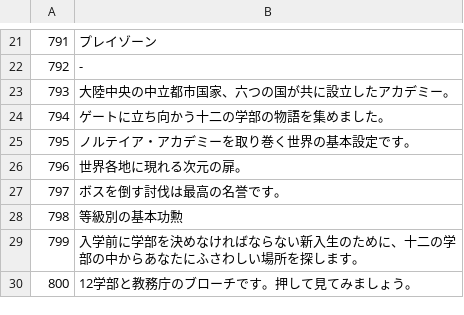
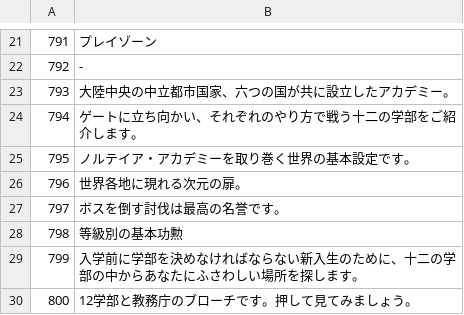
Before and after one commit to mubu1197/mubu1197.github.io, a TSV file: translation/src/ja.E.tsv, drawn as a sheet; only a part is shown, gaps mark what is left out.

```diff
--- a/translation/src/ja.E.tsv
+++ b/translation/src/ja.E.tsv
@@ -23,3 +23,3 @@
 793	大陸中央の中立都市国家、六つの国が共に設立したアカデミー。
-794	ゲートに立ち向かう十二の学部の物語を集めました。
+794	ゲートに立ち向かい、それぞれのやり方で戦う十二の学部をご紹介します。
 795	ノルテイア・アカデミーを取り巻く世界の基本設定です。
```
Also changed, not shown: translation/src/en.E.tsv, translation/src/es.E.tsv, 7 other files.
